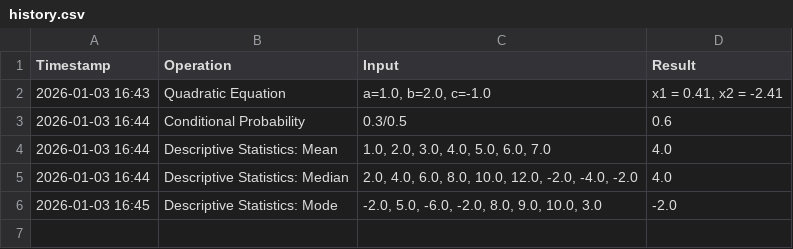
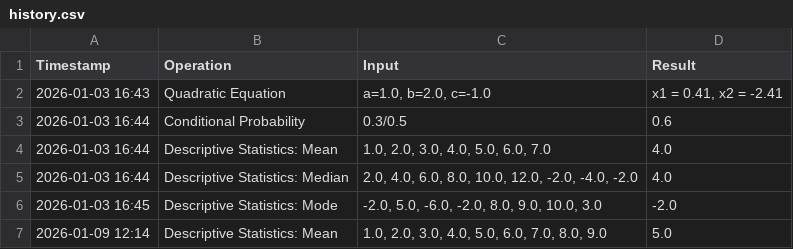
Before and after one commit to TMMlangeni/Omni_Calculator, a CSV file: history.csv, drawn as a sheet.

```diff
--- a/history.csv
+++ b/history.csv
@@ -6 +6,2 @@ Timestamp,Operation,Input,Result
 2026-01-03 16:45,Descriptive Statistics: Mode,"-2.0, 5.0, -6.0, -2.0, 8.0, 9.0, 10.0, 3.0",-2.0
+2026-01-09 12:14,Descriptive Statistics: Mean,"1.0, 2.0, 3.0, 4.0, 5.0, 6.0, 7.0, 8.0, 9.0",5.0
```
Also changed, not shown: 3 other files.
